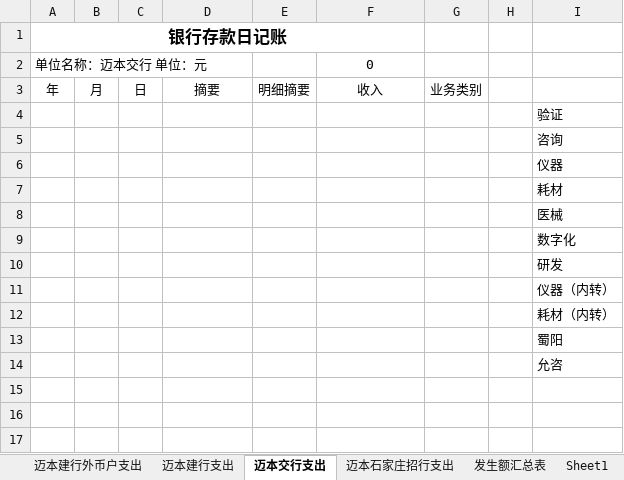
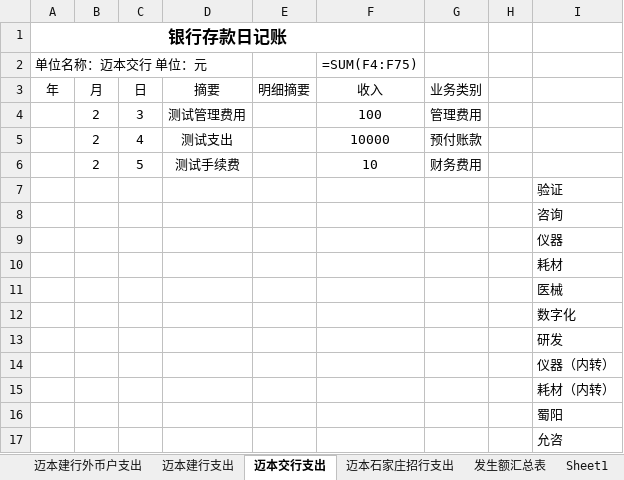
Before and after one commit to TZS-com/doc-standardizer, an Excel workbook: excel/cw/finance_sync/output/支出账_同步.xlsx, sheet 迈本交行支出, drawn as a sheet; values as stored, in another font and other column widths than the file's, no borders; formulas without a stored value are shown as written; the diff names each change by its address in the sheet, - before the commit and + after, or states it on an @@ line.

```diff
--- a/excel/cw/finance_sync/output/支出账_同步.xlsx (sheet 迈本交行支出)
+++ b/excel/cw/finance_sync/output/支出账_同步.xlsx (sheet 迈本交行支出)
-F2: 0
+F2: =SUM(F4:F75)
+row 4:  | 2 | 3 | 测试管理费用 |  | 100 | 管理费用
+row 5:  | 2 | 4 | 测试支出 |  | 10000 | 预付账款
+row 6:  | 2 | 5 | 测试手续费 |  | 10 | 财务费用
```
Also changed, not shown: sheet 发生额汇总表, sheet 迈本建行支出, sheet 迈本建行外币户支出, sheet 迈本石家庄招行支出, 10 other files.
